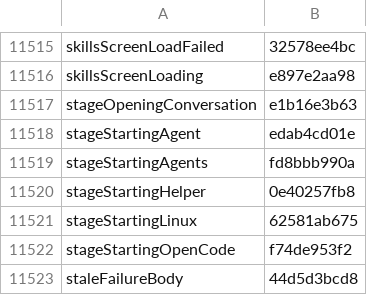
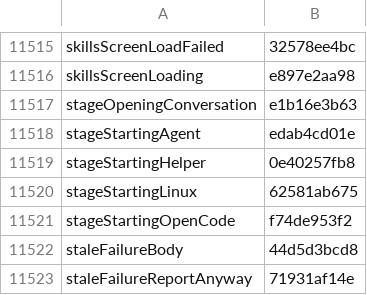
Before and after one commit to Eslamasabry/opencode-mobile-next, a TSV file: native/tools/strings/translation-state/it.tsv, drawn as a sheet; only a part is shown, gaps mark what is left out; the shorter side is filled out with more unchanged rows.

```diff
--- a/native/tools/strings/translation-state/it.tsv
+++ b/native/tools/strings/translation-state/it.tsv
@@ -11518,3 +11518,2 @@ stageOpeningConversation	e1b16e3b63
 stageStartingAgent	edab4cd01e
-stageStartingAgents	fd8bbb990a
 stageStartingHelper	0e40257fb8
```
Also changed, not shown: native/tools/strings/translation-state/ja.tsv, native/tools/strings/translation-state/zh.tsv, 14 other files.
